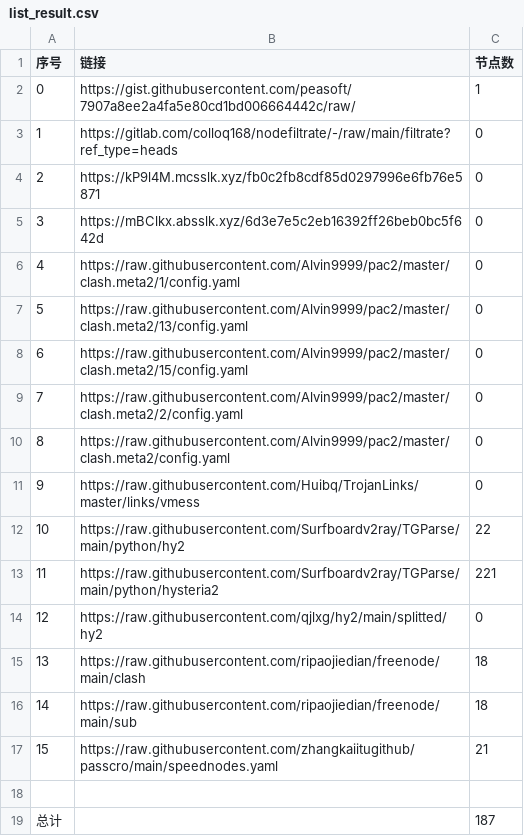
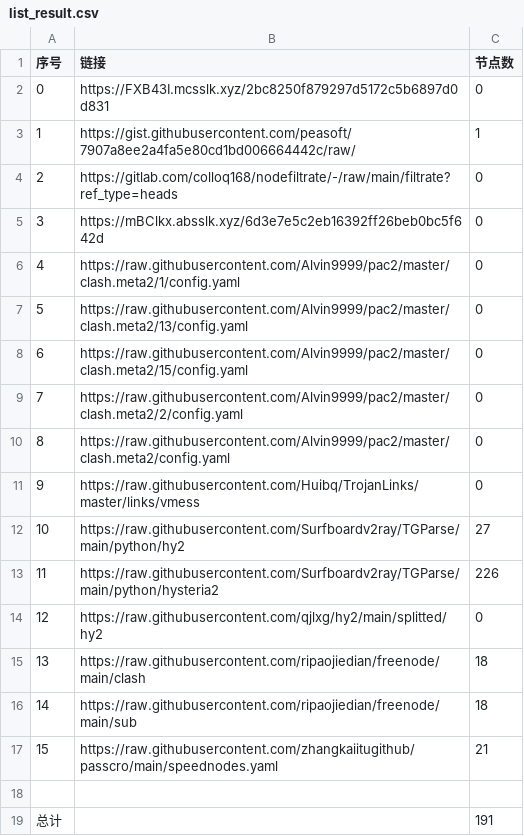
Before and after one commit to gp5061127/NoMoreWalls, a CSV file: list_result.csv, drawn as a sheet.

```diff
--- a/list_result.csv
+++ b/list_result.csv
@@ -1,5 +1,5 @@
 序号,链接,节点数
-0,https://gist.githubusercontent.com/peasoft/7907a8ee2a4fa5e80cd1bd006664442c/raw/,1
-1,https://gitlab.com/colloq168/nodefiltrate/-/raw/main/filtrate?ref_type=heads,0
-2,https://kP9l4M.mcsslk.xyz/fb0c2fb8cdf85d0297996e6fb76e5871,0
+0,https://FXB43I.mcsslk.xyz/2bc8250f879297d5172c5b6897d0d831,0
+1,https://gist.githubusercontent.com/peasoft/7907a8ee2a4fa5e80cd1bd006664442c/raw/,1
+2,https://gitlab.com/colloq168/nodefiltrate/-/raw/main/filtrate?ref_type=heads,0
 3,https://mBClkx.absslk.xyz/6d3e7e5c2eb16392ff26beb0bc5f642d,0
@@ -11,4 +11,4 @@
 9,https://raw.githubusercontent.com/Huibq/TrojanLinks/master/links/vmess,0
-10,https://raw.githubusercontent.com/Surfboardv2ray/TGParse/main/python/hy2,22
-11,https://raw.githubusercontent.com/Surfboardv2ray/TGParse/main/python/hysteria2,221
+10,https://raw.githubusercontent.com/Surfboardv2ray/TGParse/main/python/hy2,27
+11,https://raw.githubusercontent.com/Surfboardv2ray/TGParse/main/python/hysteria2,226
 12,https://raw.githubusercontent.com/qjlxg/hy2/main/splitted/hy2,0
@@ -18,2 +18,2 @@
 
-总计,,187
+总计,,191
```
Also changed, not shown: 7 other files.
